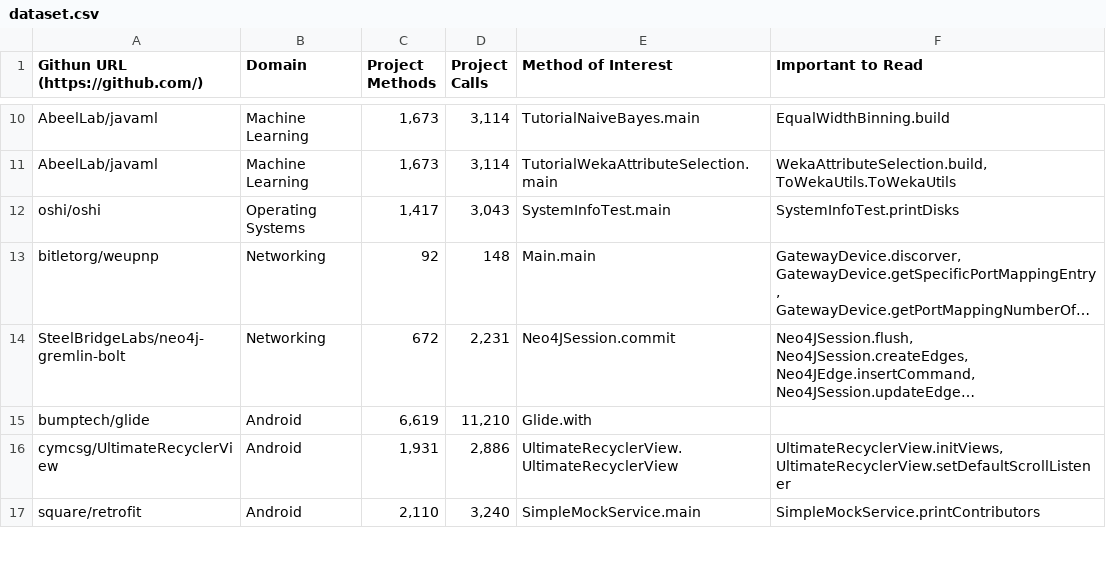
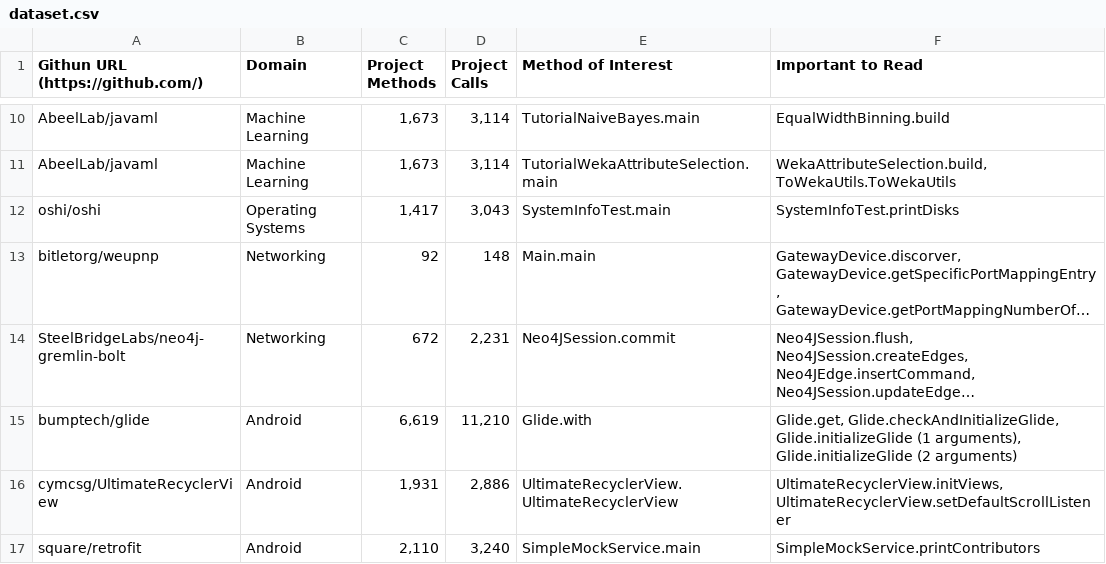
Before and after one commit to maniospas/DigraphCoreTrace, a CSV file: dataset.csv, drawn as a sheet; only a part is shown, gaps mark what is left out; long unchanged cells end in …; the diff names each change by its address in the sheet, - before the commit and + after, or states it on an @@ line.

Commit message:
dataset ver 1

```diff
--- a/dataset.csv
+++ b/dataset.csv
-F15 (Important to Read): (empty)
+F15 (Important to Read): Glide.get, Glide.checkAndInitializeGlide, Glide.initializeGlide (1 arguments), Glide.initializeGlide (2 arguments)
```
